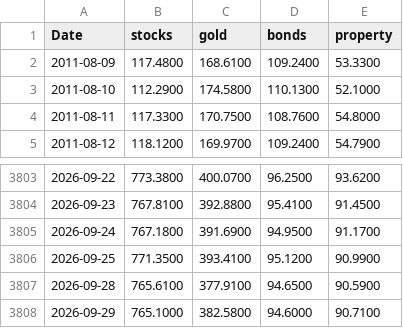
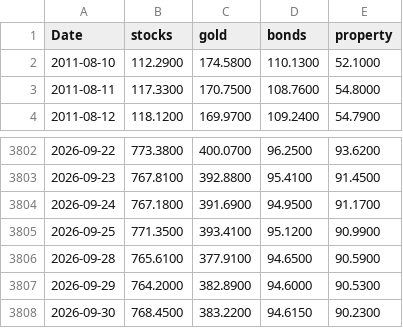
Before and after one commit to stephanlivera/btc-pl, a CSV file: assets_daily.csv, drawn as a sheet; only a part is shown, gaps mark what is left out.

```diff
--- a/assets_daily.csv
+++ b/assets_daily.csv
@@ -1,3 +1,2 @@
 Date,stocks,gold,bonds,property
-2011-08-09,117.4800,168.6100,109.2400,53.3300
 2011-08-10,112.2900,174.5800,110.1300,52.1000
@@ -3807,2 +3806,3 @@ Date,stocks,gold,bonds,property
 2026-09-28,765.6100,377.9100,94.6500,90.5900
-2026-09-29,765.1000,382.5800,94.6000,90.7100
+2026-09-29,764.2000,382.8900,94.6000,90.5300
+2026-09-30,768.4500,383.2200,94.6150,90.2300
```
Also changed, not shown: btc_daily.csv.
